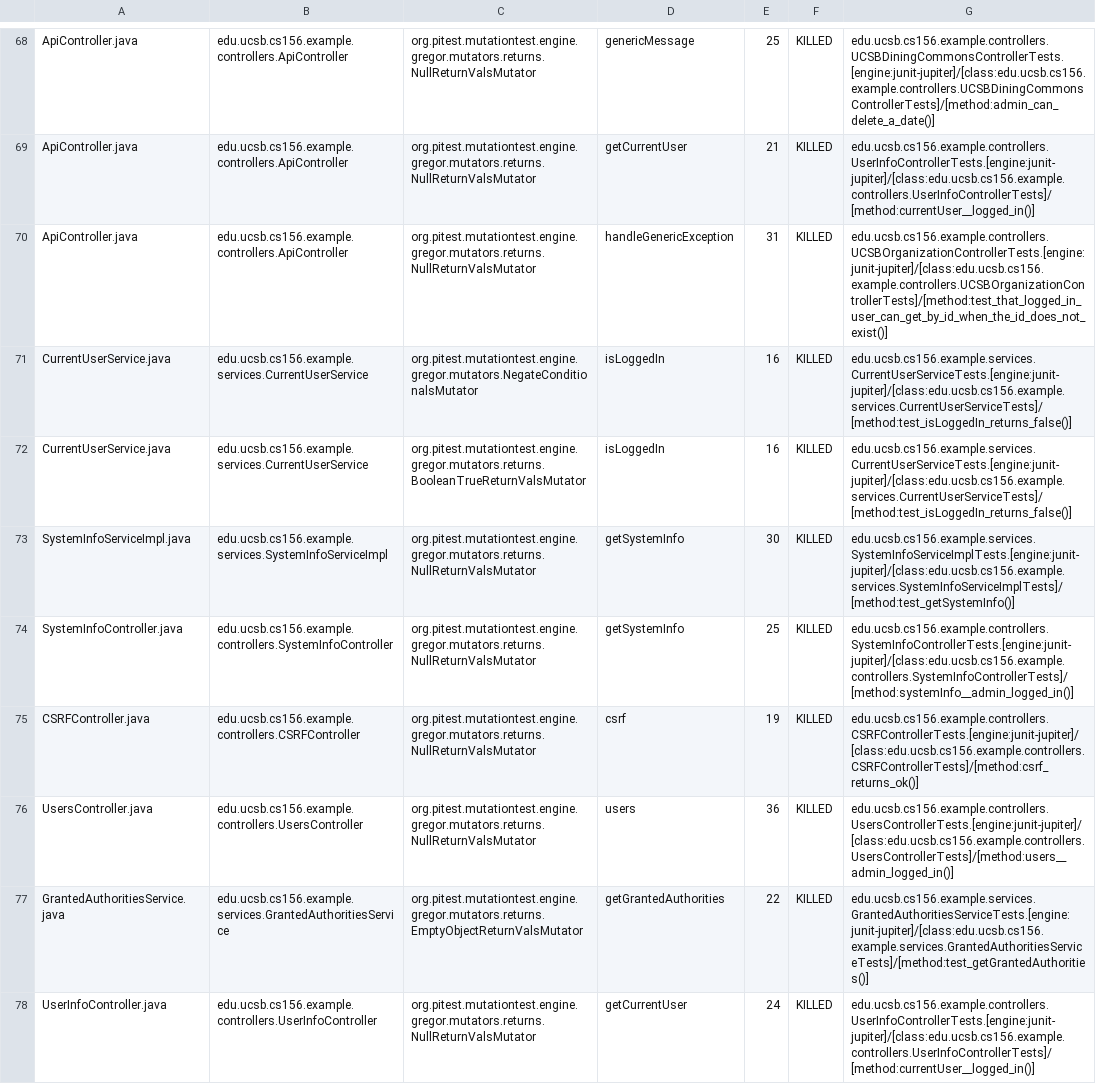
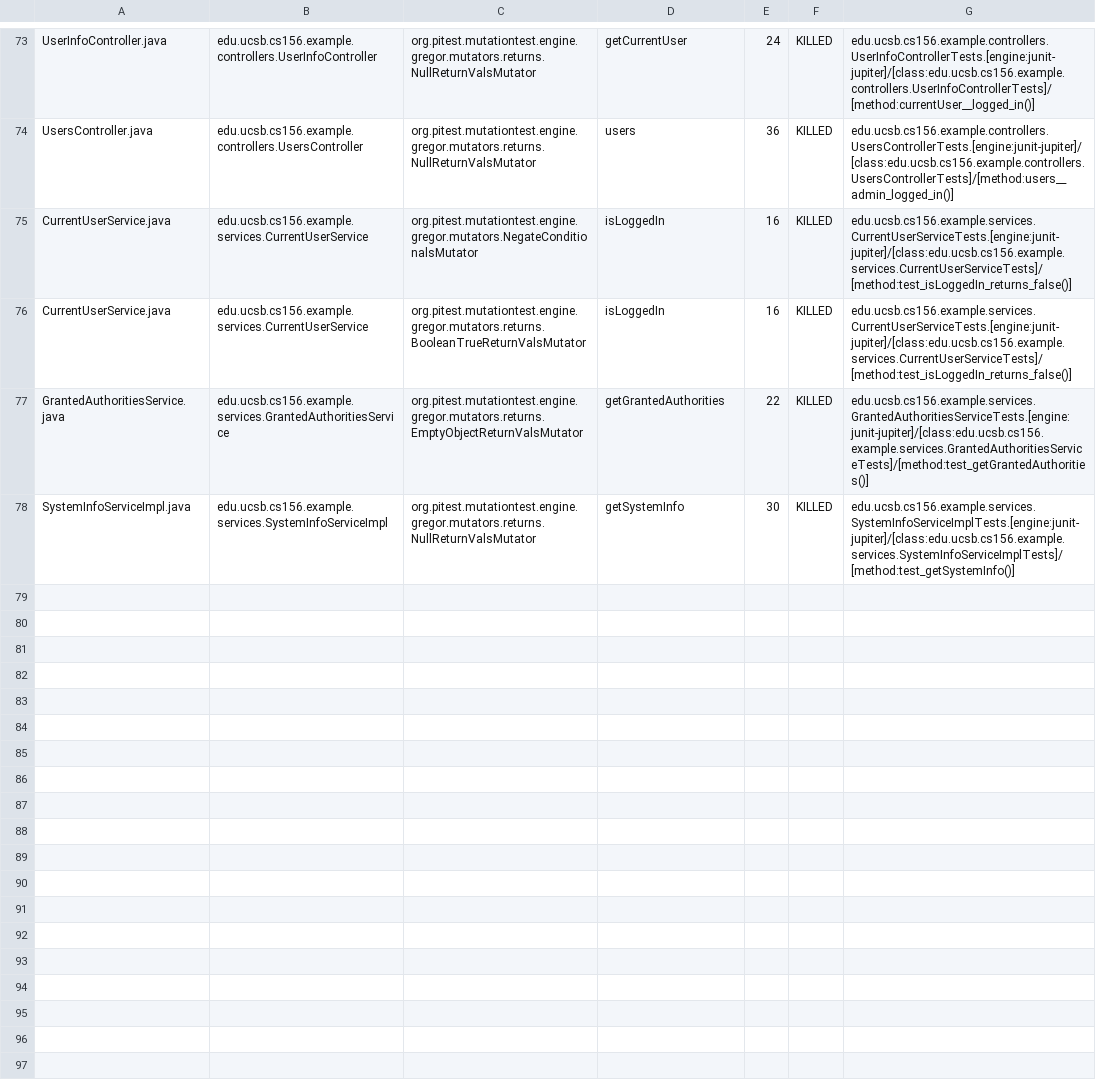
Before and after one commit to ucsb-cs156-w24/team03-w24-7pm-1, a CSV file: prs/72/pitest/mutations.csv, drawn as a sheet; only a part is shown, gaps mark what is left out; removed rows and columns are numbered as before the commit, all else as after; the diff covers the shown part only; the diff names each change by its address in the sheet, - before the commit and + after, or states it on an @@ line.

Commit message:
Deploying to gh-pages from @ ucsb-cs156-w24/team03-w24-7pm-1@528859f3f8104ea12323f68994fb058a130a791a 🚀

```diff
--- a/prs/72/pitest/mutations.csv
+++ b/prs/72/pitest/mutations.csv
-A73: ApiController.java
+A73: UserInfoController.java
-B73: edu.ucsb.cs156.example.controllers.ApiController
+B73: edu.ucsb.cs156.example.controllers.UserInfoController
-D73: genericMessage
+D73: getCurrentUser
-E73: 25
+E73: 24
-G73: edu.ucsb.cs156.example.controllers.UCSBDiningCommonsControllerTests.[engine:junit-jupiter]/[class:edu.ucsb.cs156.example.controllers.UCSBDiningCommonsControllerTests]/[method:admin_can_delete_a_date()]
+G73: edu.ucsb.cs156.example.controllers.UserInfoControllerTests.[engine:junit-jupiter]/[class:edu.ucsb.cs156.example.controllers.UserInfoControllerTests]/[method:currentUser__logged_in()]
@@ row 69 moved to row 2: ApiController.java @@
-A74: ApiController.java
+A74: UsersController.java
-B74: edu.ucsb.cs156.example.controllers.ApiController
+B74: edu.ucsb.cs156.example.controllers.UsersController
-D74: handleGenericException
+D74: users
-E74: 31
+E74: 36
-G74: edu.ucsb.cs156.example.controllers.UCSBOrganizationControllerTests.[engine:junit-jupiter]/[class:edu.ucsb.cs156.example.controllers.UCSBOrganizationControllerTests]/[method:test_that_logged_in_user_can_get_by_id_when_the_id_does_not_exist()]
+G74: edu.ucsb.cs156.example.controllers.UsersControllerTests.[engine:junit-jupiter]/[class:edu.ucsb.cs156.example.controllers.UsersControllerTests]/[method:users__admin_logged_in()]
@@ row 74 moved to row 18: SystemInfoController.java @@
@@ row 75 moved to row 4: CSRFController.java @@
-row 76: UsersController.java | edu.ucsb.cs156.example.controllers.UsersController | org.pitest.mutationtest.engine.gregor.mutators.returns.NullReturnValsMutator | users | 36 | KILLED | edu.ucsb.cs156.example.controllers.UsersControllerTests.[engine:junit-jupiter]/[class:edu.ucsb.cs156.example.controllers.UsersControllerTests]/[method:users__admin_logged_in()]
-row 78: UserInfoController.java | edu.ucsb.cs156.example.controllers.UserInfoController | org.pitest.mutationtest.engine.gregor.mutators.returns.NullReturnValsMutator | getCurrentUser | 24 | KILLED | edu.ucsb.cs156.example.controllers.UserInfoControllerTests.[engine:junit-jupiter]/[class:edu.ucsb.cs156.example.controllers.UserInfoControllerTests]/[method:currentUser__logged_in()]
```
Also changed, not shown: 2 added rows and 28 moved rows elsewhere in this file, 13 other files.
